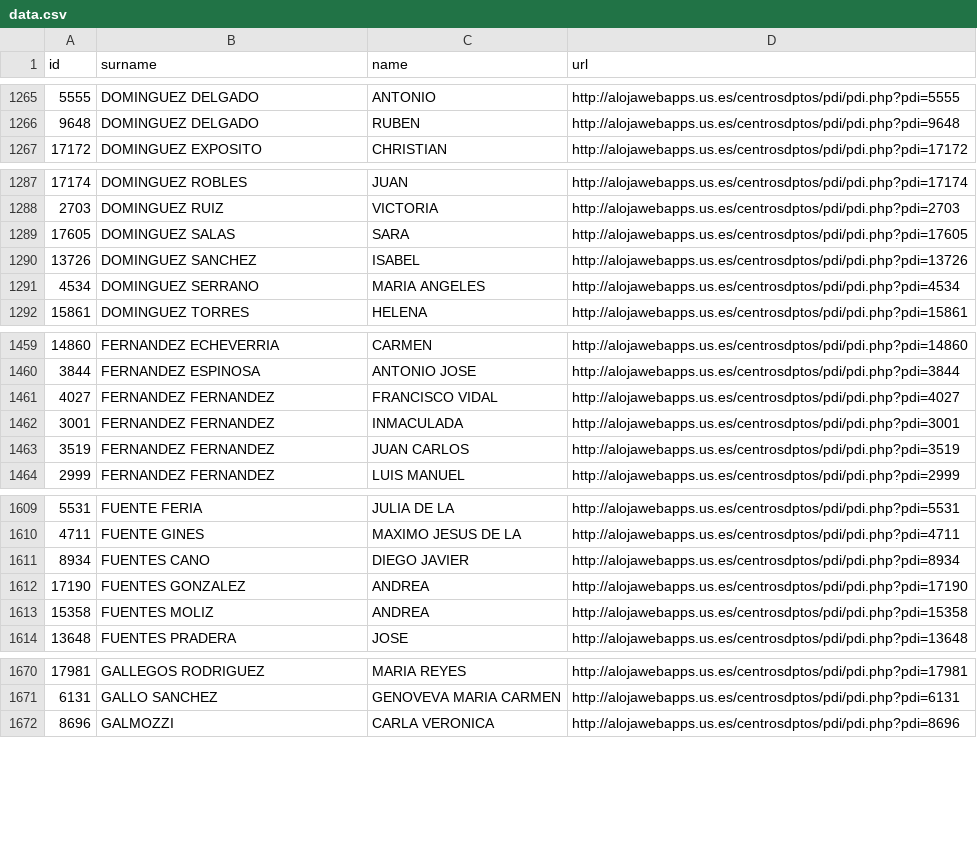
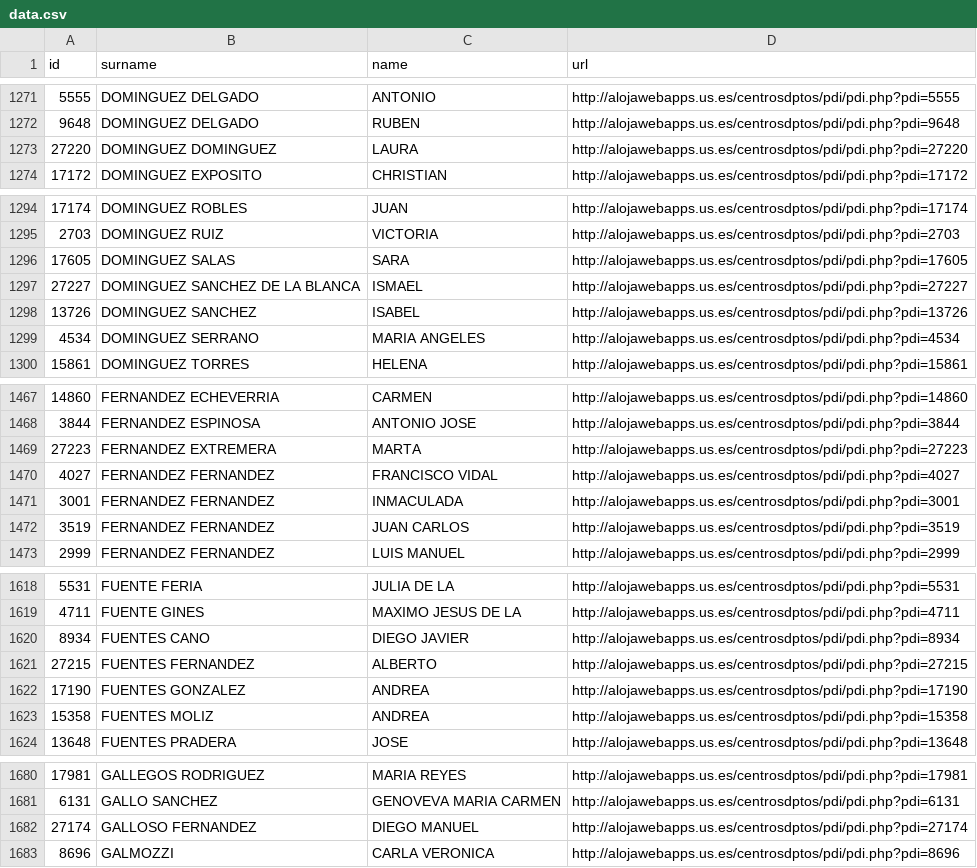
Before and after one commit to amoraschi/CollectUS, a CSV file: data.csv, drawn as a sheet; only a part is shown, gaps mark what is left out; the diff covers the shown part only.

```diff
--- a/data.csv
+++ b/data.csv
@@ -1266,2 +1272,3 @@ id;surname;name;url
 9648;DOMINGUEZ DELGADO;RUBEN;http://alojawebapps.us.es/centrosdptos/pdi/pdi.php?pdi=9648
+27220;DOMINGUEZ DOMINGUEZ;LAURA;http://alojawebapps.us.es/centrosdptos/pdi/pdi.php?pdi=27220
 17172;DOMINGUEZ EXPOSITO;CHRISTIAN;http://alojawebapps.us.es/centrosdptos/pdi/pdi.php?pdi=17172
@@ -1289,2 +1296,3 @@ id;surname;name;url
 17605;DOMINGUEZ SALAS;SARA;http://alojawebapps.us.es/centrosdptos/pdi/pdi.php?pdi=17605
+27227;DOMINGUEZ SANCHEZ DE LA BLANCA;ISMAEL;http://alojawebapps.us.es/centrosdptos/pdi/pdi.php?pdi=27227
 13726;DOMINGUEZ SANCHEZ;ISABEL;http://alojawebapps.us.es/centrosdptos/pdi/pdi.php?pdi=13726
@@ -1460,2 +1468,3 @@ id;surname;name;url
 3844;FERNANDEZ ESPINOSA;ANTONIO JOSE;http://alojawebapps.us.es/centrosdptos/pdi/pdi.php?pdi=3844
+27223;FERNANDEZ EXTREMERA;MARTA;http://alojawebapps.us.es/centrosdptos/pdi/pdi.php?pdi=27223
 4027;FERNANDEZ FERNANDEZ;FRANCISCO VIDAL;http://alojawebapps.us.es/centrosdptos/pdi/pdi.php?pdi=4027
@@ -1611,2 +1620,3 @@ id;surname;name;url
 8934;FUENTES CANO;DIEGO JAVIER;http://alojawebapps.us.es/centrosdptos/pdi/pdi.php?pdi=8934
+27215;FUENTES FERNANDEZ;ALBERTO;http://alojawebapps.us.es/centrosdptos/pdi/pdi.php?pdi=27215
 17190;FUENTES GONZALEZ;ANDREA;http://alojawebapps.us.es/centrosdptos/pdi/pdi.php?pdi=17190
@@ -1671,2 +1681,3 @@ id;surname;name;url
 6131;GALLO SANCHEZ;GENOVEVA MARIA CARMEN;http://alojawebapps.us.es/centrosdptos/pdi/pdi.php?pdi=6131
+27174;GALLOSO FERNANDEZ;DIEGO MANUEL;http://alojawebapps.us.es/centrosdptos/pdi/pdi.php?pdi=27174
 8696;GALMOZZI;CARLA VERONICA;http://alojawebapps.us.es/centrosdptos/pdi/pdi.php?pdi=8696
```
Also changed, not shown: 28 added rows, 4 removed rows and 4 moved rows elsewhere in this file, 1 other file.
